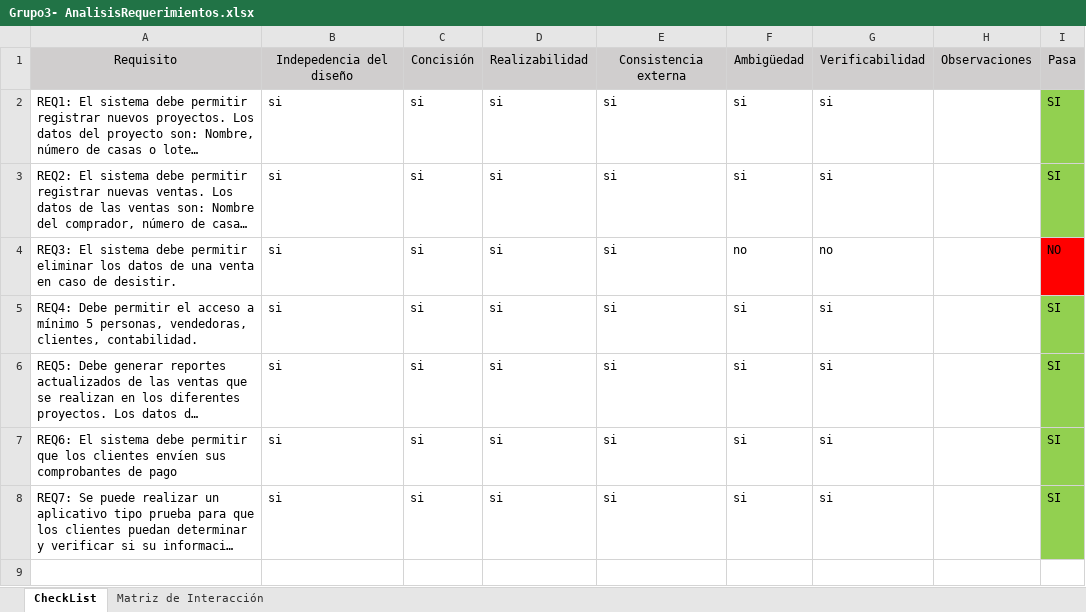
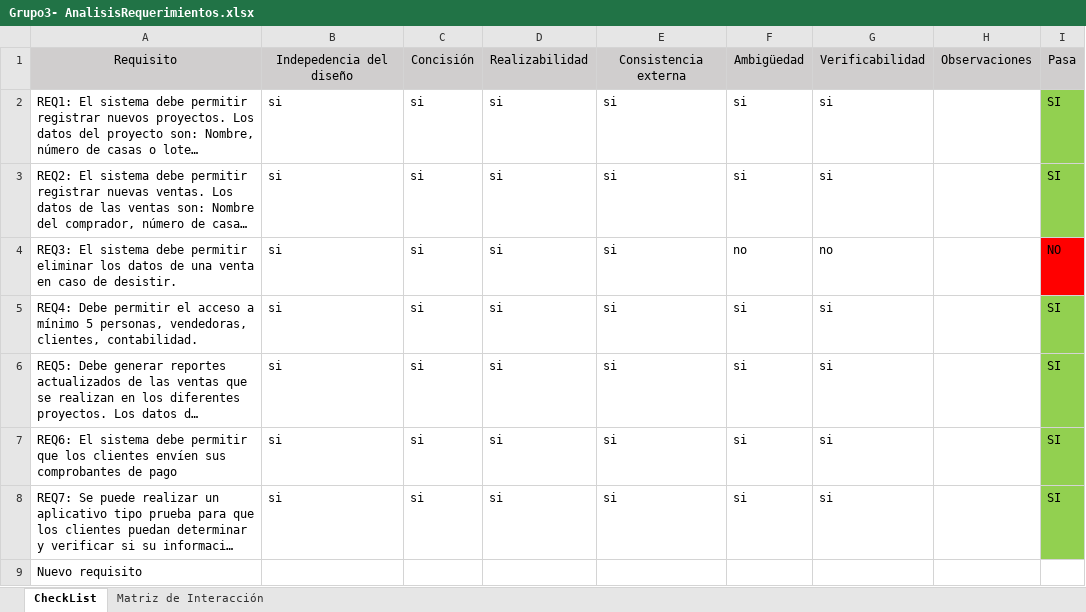
Before and after one commit to kings952/Grupo-MET-de-Software, an Excel workbook: Requerimientos/Grupo3- AnalisisRequerimientos.xlsx, sheet CheckList, drawn as a sheet; long unchanged cells end in …; values as stored, in another font and other column widths than the file's, no borders; charts and pictures not drawn; the diff names each change by its address in the sheet, - before the commit and + after, or states it on an @@ line.

Commit message:
Update Grupo3- AnalisisRequerimientos.xlsx
prueba de cambios

```diff
--- a/Requerimientos/Grupo3- AnalisisRequerimientos.xlsx (sheet CheckList)
+++ b/Requerimientos/Grupo3- AnalisisRequerimientos.xlsx (sheet CheckList)
+row 9: Nuevo requisito
```
Also changed, not shown: charts or pictures.
